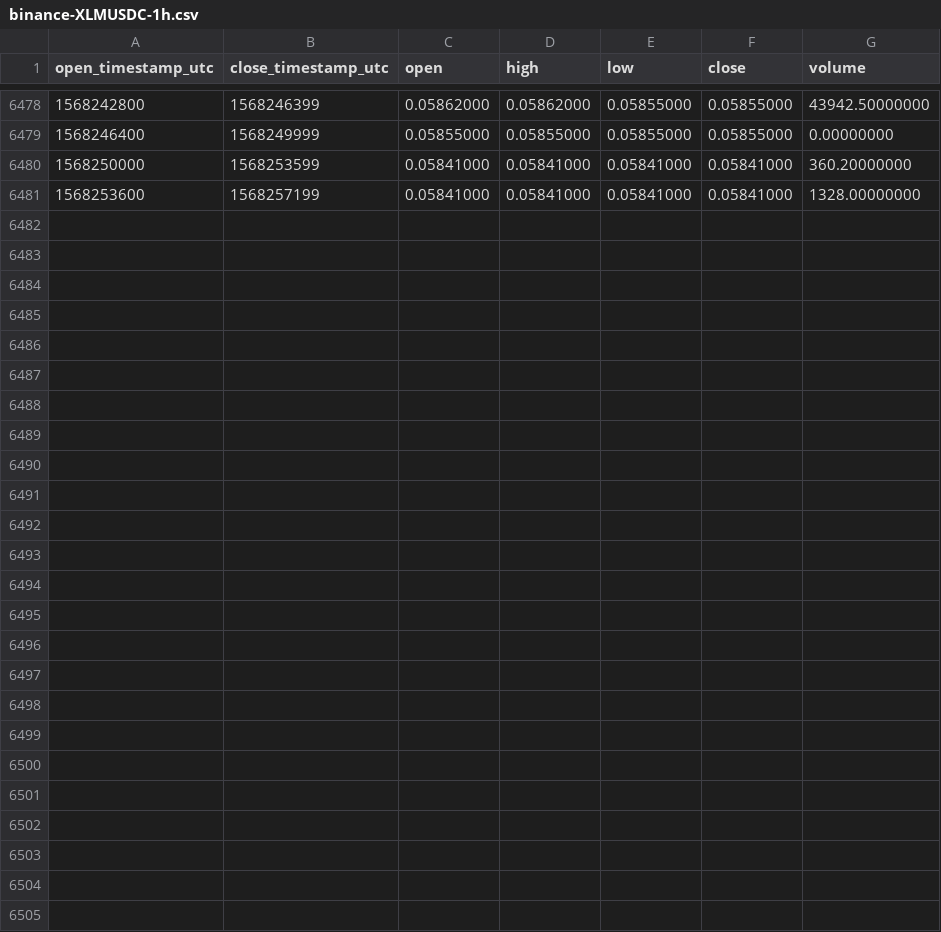
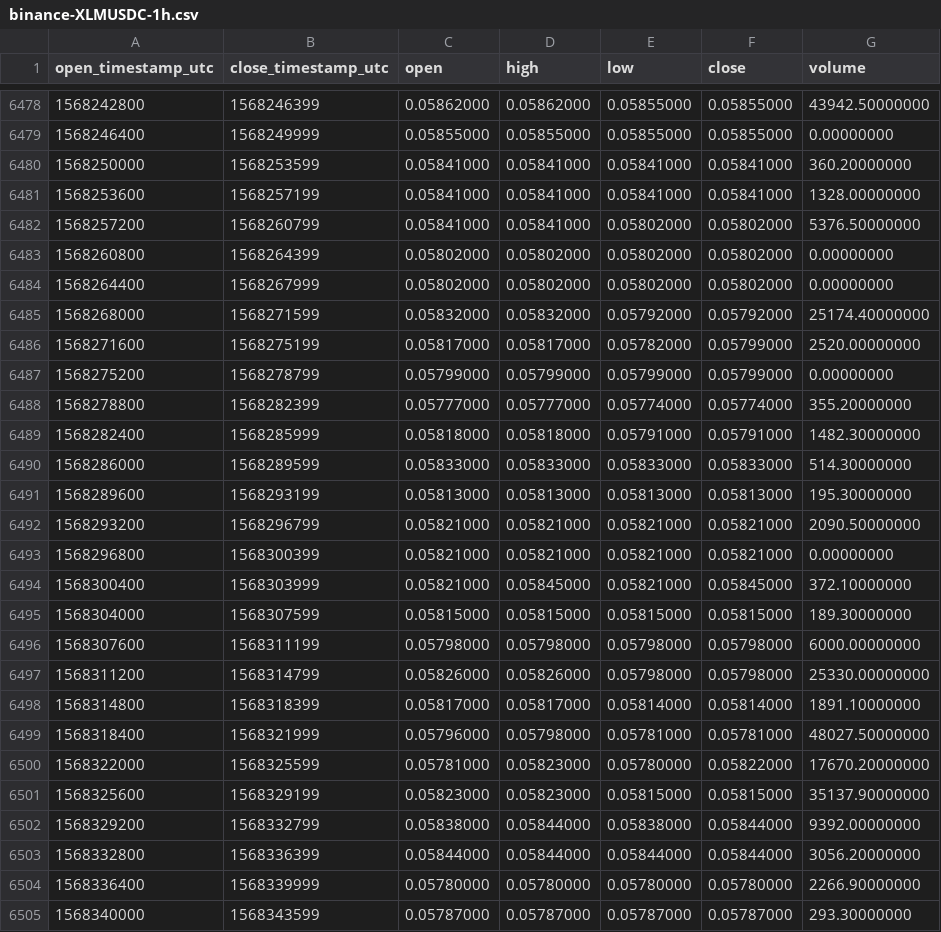
Before and after one commit to cryptobigbro/binance-XLMUSDC, a CSV file: binance-XLMUSDC-1h.csv, drawn as a sheet; only a part is shown, gaps mark what is left out; the diff names each change by its address in the sheet, - before the commit and + after, or states it on an @@ line.

Commit message:
Update OHLCV data.

```diff
--- a/binance-XLMUSDC-1h.csv
+++ b/binance-XLMUSDC-1h.csv
+row 6482: 1568257200 | 1568260799 | 0.05841000 | 0.05841000 | 0.05802000 | 0.05802000 | 5376.50000000
+row 6483: 1568260800 | 1568264399 | 0.05802000 | 0.05802000 | 0.05802000 | 0.05802000 | 0.00000000
+row 6484: 1568264400 | 1568267999 | 0.05802000 | 0.05802000 | 0.05802000 | 0.05802000 | 0.00000000
+row 6485: 1568268000 | 1568271599 | 0.05832000 | 0.05832000 | 0.05792000 | 0.05792000 | 25174.40000000
+row 6486: 1568271600 | 1568275199 | 0.05817000 | 0.05817000 | 0.05782000 | 0.05799000 | 2520.00000000
+row 6487: 1568275200 | 1568278799 | 0.05799000 | 0.05799000 | 0.05799000 | 0.05799000 | 0.00000000
+row 6488: 1568278800 | 1568282399 | 0.05777000 | 0.05777000 | 0.05774000 | 0.05774000 | 355.20000000
+row 6489: 1568282400 | 1568285999 | 0.05818000 | 0.05818000 | 0.05791000 | 0.05791000 | 1482.30000000
+row 6490: 1568286000 | 1568289599 | 0.05833000 | 0.05833000 | 0.05833000 | 0.05833000 | 514.30000000
+row 6491: 1568289600 | 1568293199 | 0.05813000 | 0.05813000 | 0.05813000 | 0.05813000 | 195.30000000
+row 6492: 1568293200 | 1568296799 | 0.05821000 | 0.05821000 | 0.05821000 | 0.05821000 | 2090.50000000
+row 6493: 1568296800 | 1568300399 | 0.05821000 | 0.05821000 | 0.05821000 | 0.05821000 | 0.00000000
+row 6494: 1568300400 | 1568303999 | 0.05821000 | 0.05845000 | 0.05821000 | 0.05845000 | 372.10000000
+row 6495: 1568304000 | 1568307599 | 0.05815000 | 0.05815000 | 0.05815000 | 0.05815000 | 189.30000000
+row 6496: 1568307600 | 1568311199 | 0.05798000 | 0.05798000 | 0.05798000 | 0.05798000 | 6000.00000000
+row 6497: 1568311200 | 1568314799 | 0.05826000 | 0.05826000 | 0.05798000 | 0.05798000 | 25330.00000000
+row 6498: 1568314800 | 1568318399 | 0.05817000 | 0.05817000 | 0.05814000 | 0.05814000 | 1891.10000000
+row 6499: 1568318400 | 1568321999 | 0.05796000 | 0.05798000 | 0.05781000 | 0.05781000 | 48027.50000000
+row 6500: 1568322000 | 1568325599 | 0.05781000 | 0.05823000 | 0.05780000 | 0.05822000 | 17670.20000000
+row 6501: 1568325600 | 1568329199 | 0.05823000 | 0.05823000 | 0.05815000 | 0.05815000 | 35137.90000000
+row 6502: 1568329200 | 1568332799 | 0.05838000 | 0.05844000 | 0.05838000 | 0.05844000 | 9392.00000000
+row 6503: 1568332800 | 1568336399 | 0.05844000 | 0.05844000 | 0.05844000 | 0.05844000 | 3056.20000000
+row 6504: 1568336400 | 1568339999 | 0.05780000 | 0.05780000 | 0.05780000 | 0.05780000 | 2266.90000000
+row 6505: 1568340000 | 1568343599 | 0.05787000 | 0.05787000 | 0.05787000 | 0.05787000 | 293.30000000
```
Also changed, not shown: binance-XLMUSDC-1d.csv.
